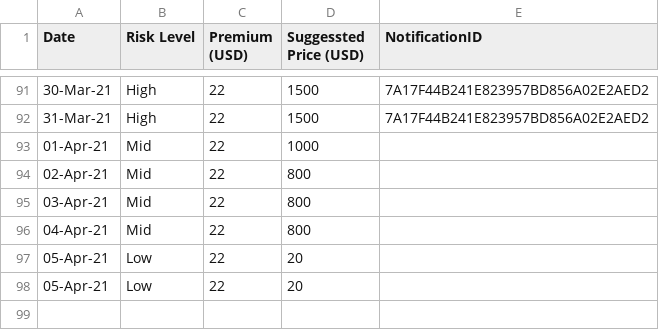
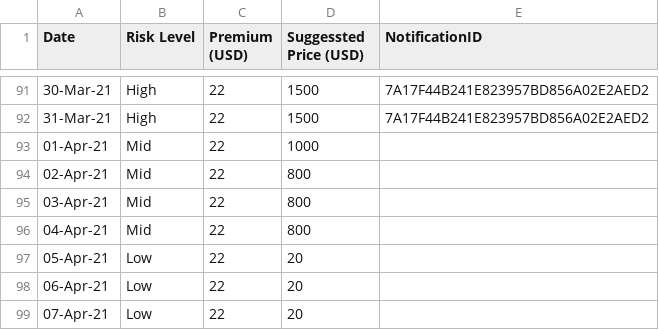
Before and after one commit to earling/it-north, a CSV file: it-north-2021-pricing.csv, drawn as a sheet; only a part is shown, gaps mark what is left out.

Commit message:
06-Mar-21 added

```diff
--- a/it-north-2021-pricing.csv
+++ b/it-north-2021-pricing.csv
@@ -97,2 +97,3 @@
 05-Apr-21,Low,22,20,
-05-Apr-21,Low,22,20,
+06-Apr-21,Low,22,20,
+07-Apr-21,Low,22,20,
```
